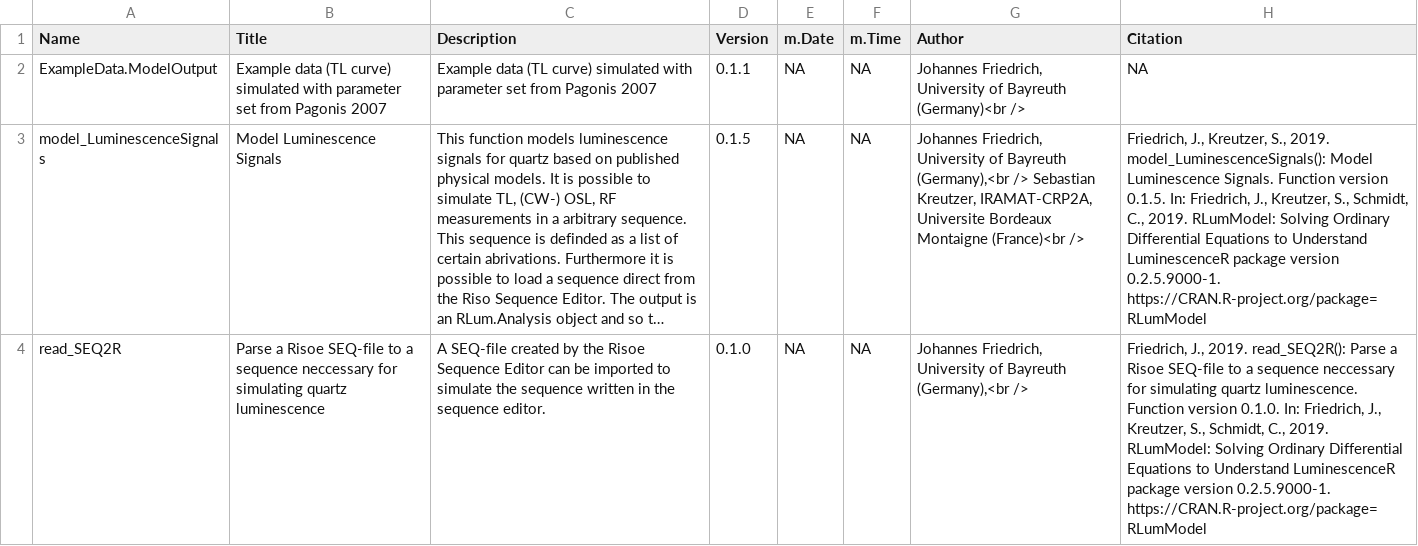
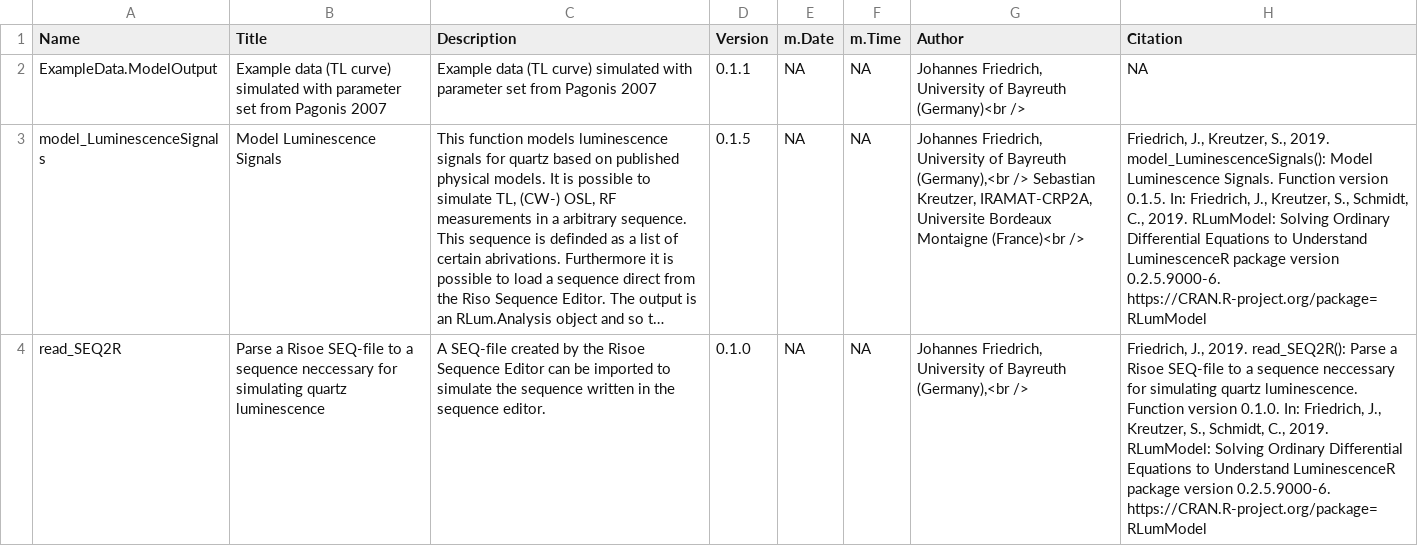
Before and after one commit to R-Lum/RLumModel, a CSV file: RLumModel.BuildResults/RLumModel_0.2.5.9000-6-Functions.csv (was RLumModel.BuildResults/RLumModel_0.2.5.9000-1-Functions.csv), drawn as a sheet; long unchanged cells end in …; the diff names each change by its address in the sheet, - before the commit and + after, or states it on an @@ line.

```diff
--- a/RLumModel.BuildResults/RLumModel_0.2.5.9000-1-Functions.csv
+++ b/RLumModel.BuildResults/RLumModel_0.2.5.9000-6-Functions.csv
-H3 (Citation): …package version 0.2.5.9000-1. https://CRAN.R-project.org/package=RLumModel
+H3 (Citation): …package version 0.2.5.9000-6. https://CRAN.R-project.org/package=RLumModel
-H4 (Citation): …package version 0.2.5.9000-1. https://CRAN.R-project.org/package=RLumModel
+H4 (Citation): …package version 0.2.5.9000-6. https://CRAN.R-project.org/package=RLumModel
```
Also changed, not shown: 16 other files.
